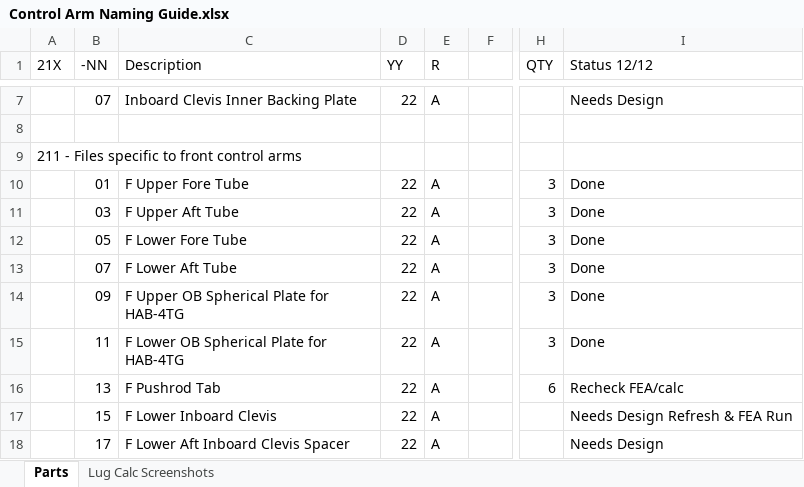
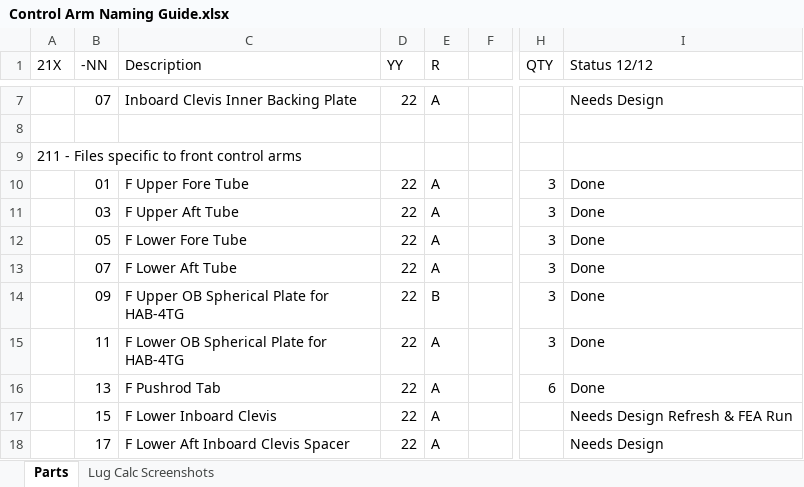
Before and after one commit to Lileigh/Active-CAD, an Excel workbook: 200 - Chassis/210 - Control Arms/Control Arm Naming Guide.xlsx, sheet Parts, drawn as a sheet; only a part is shown, gaps mark what is left out; values as stored, in another font and other column widths than the file's, no borders; the diff names each change by its address in the sheet, - before the commit and + after, or states it on an @@ line.

Commit message:
Minor kin change and front suspension outboard chassis parts finished

```diff
--- a/200 - Chassis/210 - Control Arms/Control Arm Naming Guide.xlsx (sheet Parts)
+++ b/200 - Chassis/210 - Control Arms/Control Arm Naming Guide.xlsx (sheet Parts)
-E14 (R): A
+E14 (R): B
-I16 (Status 12/12): Recheck FEA/calc
+I16 (Status 12/12): Done
```
Also changed, not shown: 6 other files.
